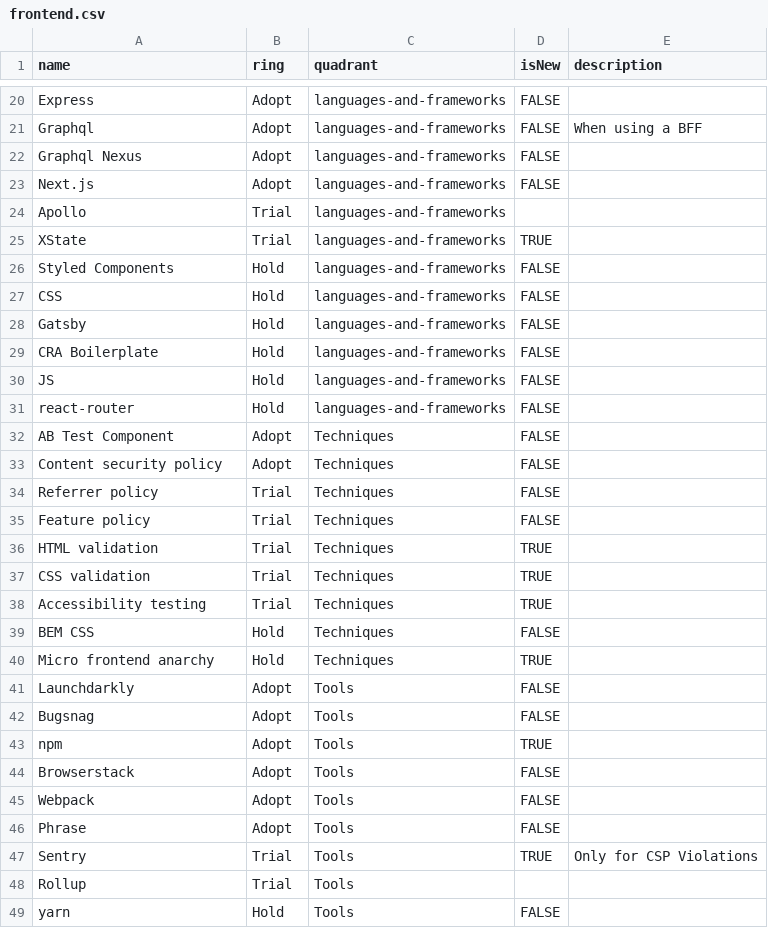
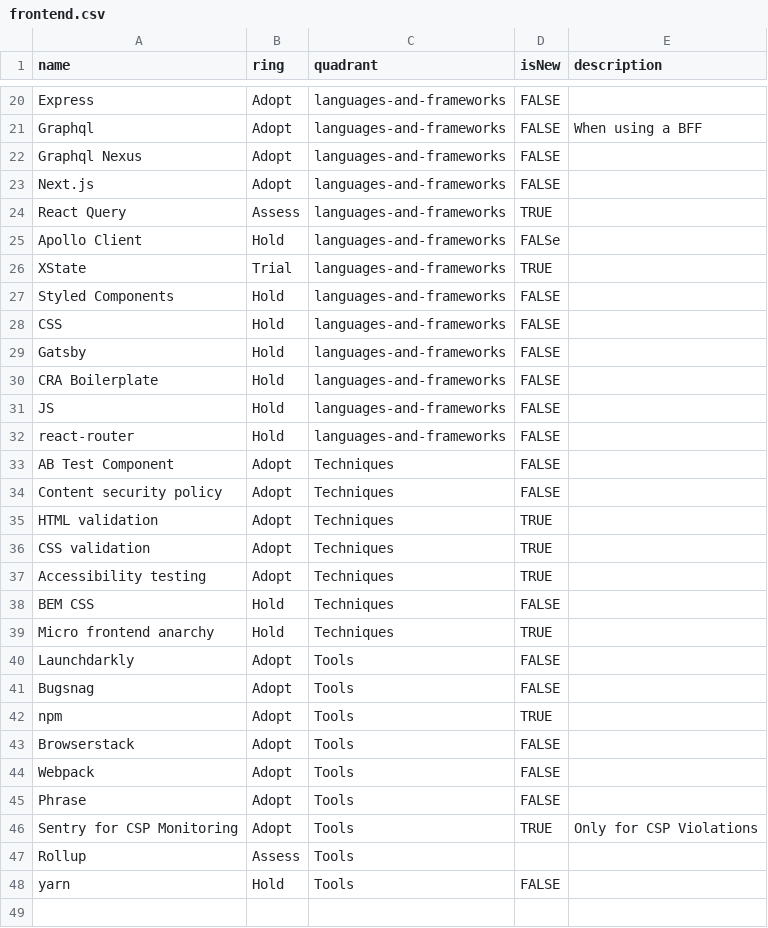
Before and after one commit to thoughtworks/build-your-own-radar, a CSV file: data/frontend.csv, drawn as a sheet; only a part is shown, gaps mark what is left out.

Commit message:
changes from the FE-TAG-Assessment

```diff
--- a/data/frontend.csv
+++ b/data/frontend.csv
@@ -23,3 +23,4 @@ Graphql Nexus,Adopt,languages-and-frameworks,FALSE,
 Next.js,Adopt,languages-and-frameworks,FALSE,
-Apollo,Trial,languages-and-frameworks,,
+React Query, Assess,languages-and-frameworks,TRUE,
+Apollo Client,Hold,languages-and-frameworks,FALSe,
 XState,Trial,languages-and-frameworks,TRUE,
@@ -33,7 +34,5 @@ AB Test Component,Adopt,Techniques,FALSE,
 Content security policy,Adopt,Techniques,FALSE,
-Referrer policy,Trial,Techniques,FALSE,
-Feature policy,Trial,Techniques,FALSE,
-HTML validation,Trial,Techniques,TRUE,
-CSS validation,Trial,Techniques,TRUE,
-Accessibility testing,Trial,Techniques,TRUE,
+HTML validation,Adopt,Techniques,TRUE,
+CSS validation,Adopt,Techniques,TRUE,
+Accessibility testing,Adopt,Techniques,TRUE,
 BEM CSS,Hold,Techniques,FALSE,
@@ -46,4 +45,4 @@ Webpack,Adopt,Tools,FALSE,
 Phrase,Adopt,Tools,FALSE,
-Sentry,Trial,Tools,TRUE,Only for CSP Violations
-Rollup,Trial,Tools,,
+Sentry for CSP Monitoring,Adopt,Tools,TRUE,Only for CSP Violations
+Rollup,Assess,Tools,,
 yarn,Hold,Tools,FALSE,
```
